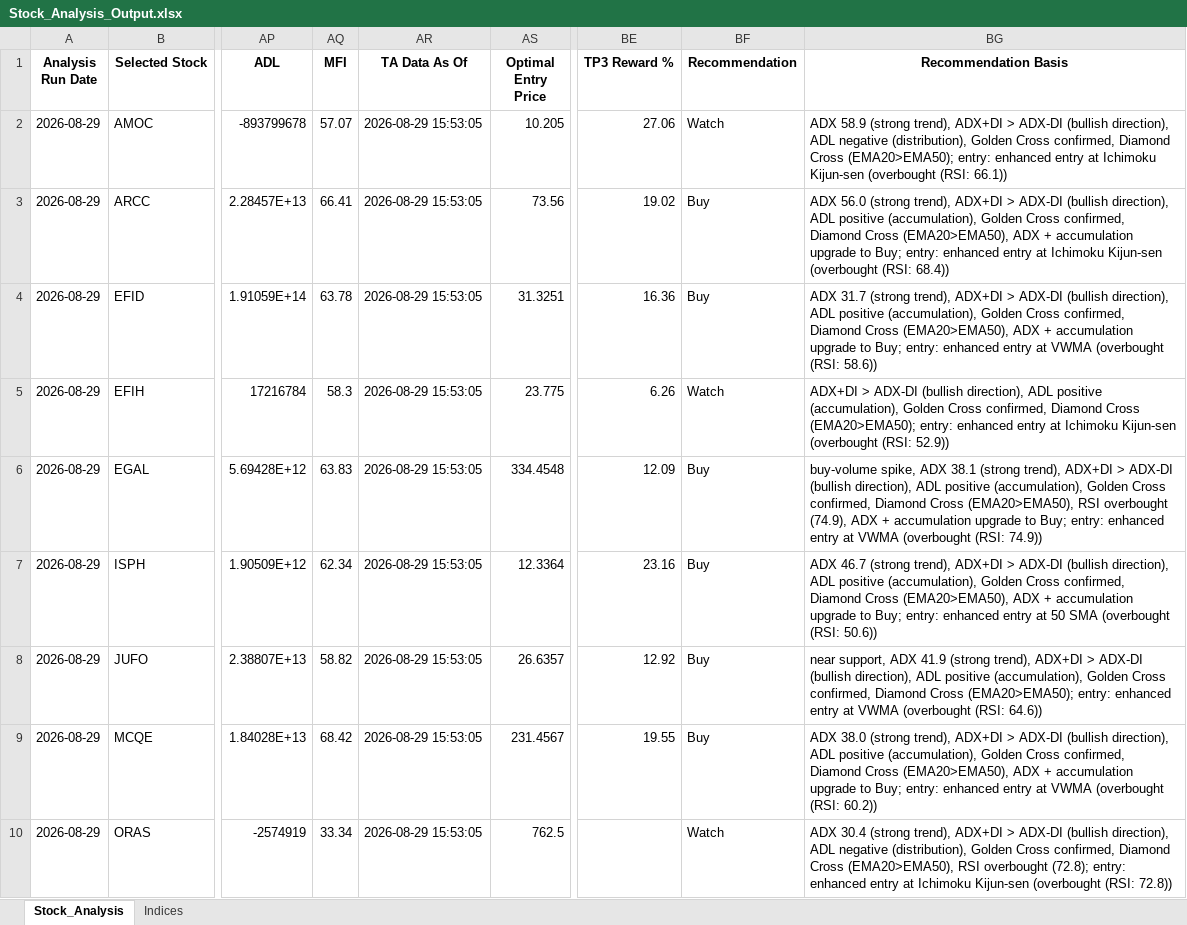
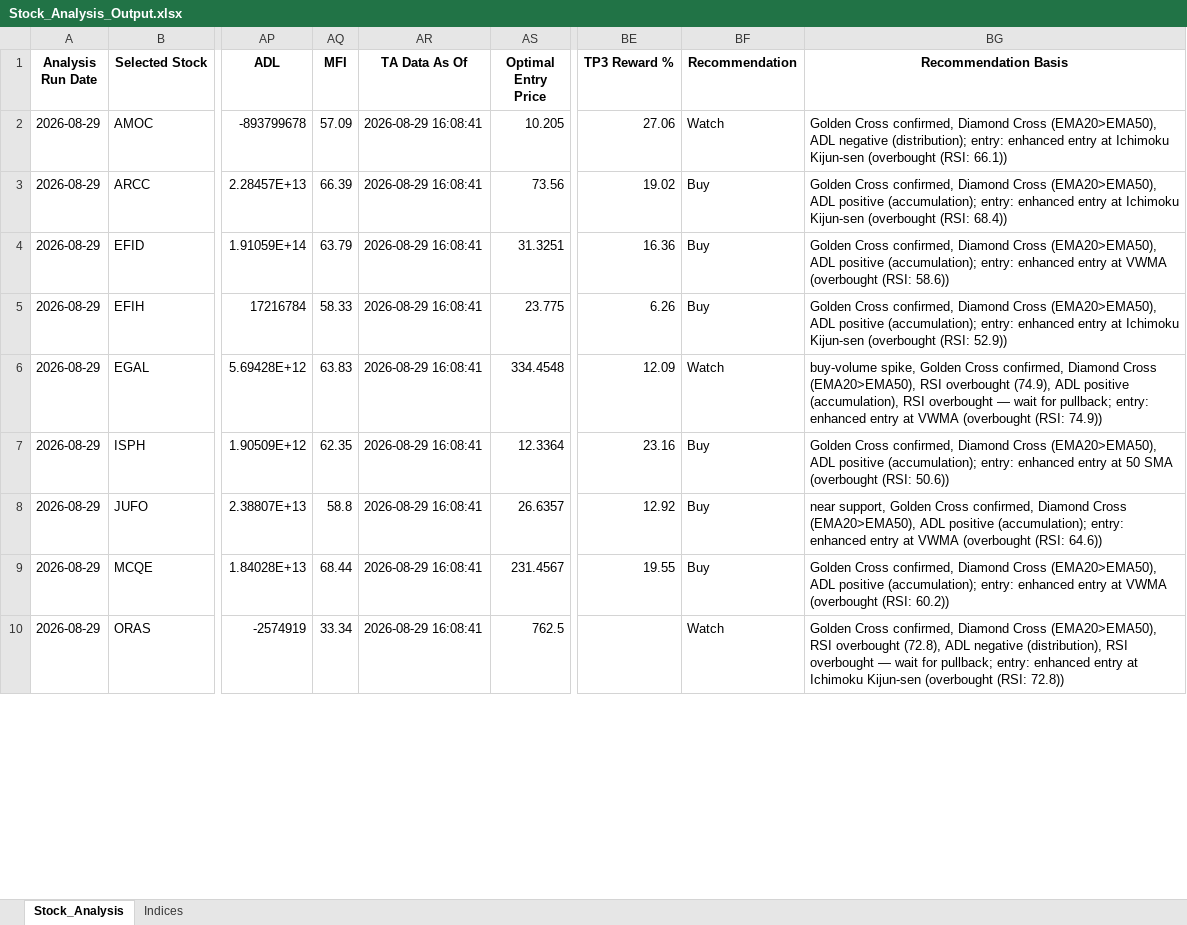
Before and after one commit to ARa2of/egx-stock-analysis, an Excel workbook: Stock_Analysis_Output.xlsx, sheet Stock_Analysis, drawn as a sheet; only a part is shown, gaps mark what is left out; values as stored, in another font and other column widths than the file's, no borders; the diff covers the shown part only; the diff names each change by its address in the sheet, - before the commit and + after, or states it on an @@ line.

```diff
--- a/Stock_Analysis_Output.xlsx (sheet Stock_Analysis)
+++ b/Stock_Analysis_Output.xlsx (sheet Stock_Analysis)
-AQ2 (MFI): 57.07
+AQ2 (MFI): 57.09
-AR2:AR10 (TA Data As Of): 2026-08-29 15:53:05
+AR2:AR10 (TA Data As Of): 2026-08-29 16:08:41
-BG2 (Recommendation Basis): ADX 58.9 (strong trend), ADX+DI > ADX-DI (bullish direction), ADL negative (distribution), Golden Cross confirmed, Diamond Cross (EMA20>EMA50); entry: enhanced…
+BG2 (Recommendation Basis): Golden Cross confirmed, Diamond Cross (EMA20>EMA50), ADL negative (distribution); entry: enhanced…
-AQ3 (MFI): 66.41
+AQ3 (MFI): 66.39
-BG3 (Recommendation Basis): ADX 56.0 (strong trend), ADX+DI > ADX-DI (bullish direction), ADL positive (accumulation), Golden Cross confirmed, Diamond Cross (EMA20>EMA50), ADX + accumulation upgrade to Buy; entry: enhanced…
+BG3 (Recommendation Basis): Golden Cross confirmed, Diamond Cross (EMA20>EMA50), ADL positive (accumulation); entry: enhanced…
-AQ4 (MFI): 63.78
+AQ4 (MFI): 63.79
-BG4 (Recommendation Basis): ADX 31.7 (strong trend), ADX+DI > ADX-DI (bullish direction), ADL positive (accumulation), Golden Cross confirmed, Diamond Cross (EMA20>EMA50), ADX + accumulation upgrade to Buy; entry: enhanced…
+BG4 (Recommendation Basis): Golden Cross confirmed, Diamond Cross (EMA20>EMA50), ADL positive (accumulation); entry: enhanced…
-AQ5 (MFI): 58.3
+AQ5 (MFI): 58.33
-BF5 (Recommendation): Watch
+BF5 (Recommendation): Buy
-BG5 (Recommendation Basis): ADX+DI > ADX-DI (bullish direction), ADL positive (accumulation), Golden Cross confirmed, Diamond Cross (EMA20>EMA50); entry: enhanced…
+BG5 (Recommendation Basis): Golden Cross confirmed, Diamond Cross (EMA20>EMA50), ADL positive (accumulation); entry: enhanced…
-BF6 (Recommendation): Buy
+BF6 (Recommendation): Watch
-BG6 (Recommendation Basis): buy-volume spike, ADX 38.1 (strong trend), ADX+DI > ADX-DI (bullish direction), ADL positive (accumulation), Golden Cross confirmed, Diamond Cross (EMA20>EMA50), RSI overbought (74.9), ADX + accumulation upgrade to Buy; entry: enhanced…
+BG6 (Recommendation Basis): buy-volume spike, Golden Cross confirmed, Diamond Cross (EMA20>EMA50), RSI overbought (74.9), ADL positive (accumulation), RSI overbought — wait for pullback; entry: enhanced…
-AQ7 (MFI): 62.34
+AQ7 (MFI): 62.35
-BG7 (Recommendation Basis): ADX 46.7 (strong trend), ADX+DI > ADX-DI (bullish direction), ADL positive (accumulation), Golden Cross confirmed, Diamond Cross (EMA20>EMA50), ADX + accumulation upgrade to Buy; entry: enhanced…
+BG7 (Recommendation Basis): Golden Cross confirmed, Diamond Cross (EMA20>EMA50), ADL positive (accumulation); entry: enhanced…
-AQ8 (MFI): 58.82
+AQ8 (MFI): 58.8
-BG8 (Recommendation Basis): near support, ADX 41.9 (strong trend), ADX+DI > ADX-DI (bullish direction), ADL positive (accumulation), Golden Cross confirmed, Diamond Cross (EMA20>EMA50); entry: enhanced…
+BG8 (Recommendation Basis): near support, Golden Cross confirmed, Diamond Cross (EMA20>EMA50), ADL positive (accumulation); entry: enhanced…
-AQ9 (MFI): 68.42
+AQ9 (MFI): 68.44
-BG9 (Recommendation Basis): ADX 38.0 (strong trend), ADX+DI > ADX-DI (bullish direction), ADL positive (accumulation), Golden Cross confirmed, Diamond Cross (EMA20>EMA50), ADX + accumulation upgrade to Buy; entry: enhanced…
+BG9 (Recommendation Basis): Golden Cross confirmed, Diamond Cross (EMA20>EMA50), ADL positive (accumulation); entry: enhanced…
-BG10 (Recommendation Basis): ADX 30.4 (strong trend), ADX+DI > ADX-DI (bullish direction), ADL negative (distribution), Golden Cross confirmed, Diamond Cross (EMA20>EMA50), RSI overbought (72.8); entry: enhanced…
+BG10 (Recommendation Basis): Golden Cross confirmed, Diamond Cross (EMA20>EMA50), RSI overbought (72.8), ADL negative (distribution), RSI overbought — wait for pullback; entry: enhanced…
```
Also changed, not shown: 156 edited cells elsewhere in this sheet, sheet Indices, 1 other file.
